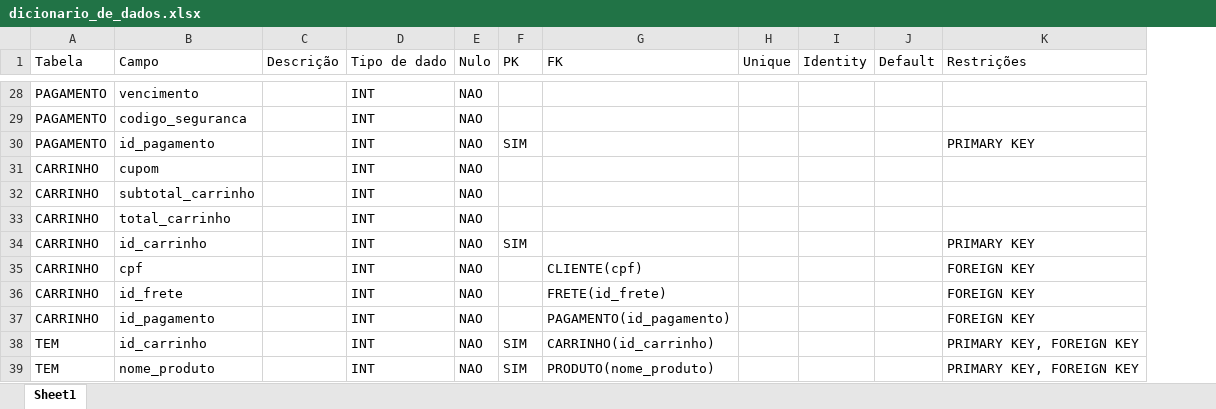
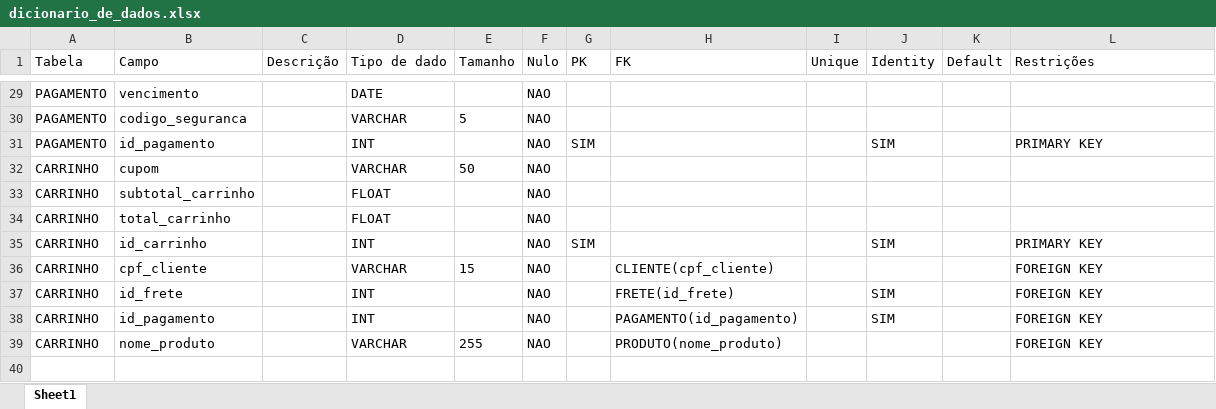
Before and after one commit to Raquel-M325/Python-main, an Excel workbook: Estudando/excel/dicionario_de_dados.xlsx, sheet Sheet1, drawn as a sheet; only a part is shown, gaps mark what is left out; values as stored, in another font and other column widths than the file's, no borders; removed rows and columns are numbered as before the commit, all else as after; the diff covers the shown part only; the diff names each change by its address in the sheet, - before the commit and + after, or states it on an @@ line.

```diff
--- a/Estudando/excel/dicionario_de_dados.xlsx (sheet Sheet1)
+++ b/Estudando/excel/dicionario_de_dados.xlsx (sheet Sheet1)
+column E (Tamanho), rows 30-36: 5 |  | 50 |  |  |  | 15
-column I (Identity), empty
+column J (Identity), rows 31-38: SIM |  |  |  | SIM |  | SIM | SIM
-D29 (Tipo de dado): INT
+D29 (Tipo de dado): DATE
-D30 (Tipo de dado): INT
+D30 (Tipo de dado): VARCHAR
-D32 (Tipo de dado): INT
+D32 (Tipo de dado): VARCHAR
-D33:D34 (Tipo de dado): INT
+D33:D34 (Tipo de dado): FLOAT
-B36 (Campo): cpf
+B36 (Campo): cpf_cliente
-D36 (Tipo de dado): INT
+D36 (Tipo de dado): VARCHAR
-H36 (FK): CLIENTE(cpf)
+H36 (FK): CLIENTE(cpf_cliente)
-row 38: TEM | id_carrinho |  | INT | NAO | SIM | CARRINHO(id_carrinho) |  |  |  | PRIMARY KEY, FOREIGN KEY
-row 39: TEM | nome_produto |  | INT | NAO | SIM | PRODUTO(nome_produto) |  |  |  | PRIMARY KEY, FOREIGN KEY
+row 39: CARRINHO | nome_produto |  | VARCHAR | 255 | NAO |  | PRODUTO(nome_produto) |  |  |  | FOREIGN KEY
```
Also changed, not shown: 1 added row and 24 edited cells elsewhere in this sheet, 2 other files.
